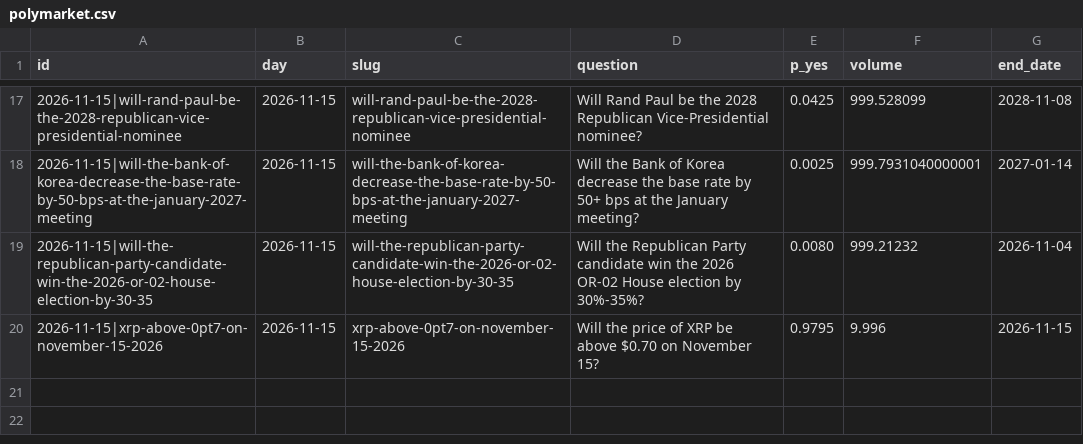
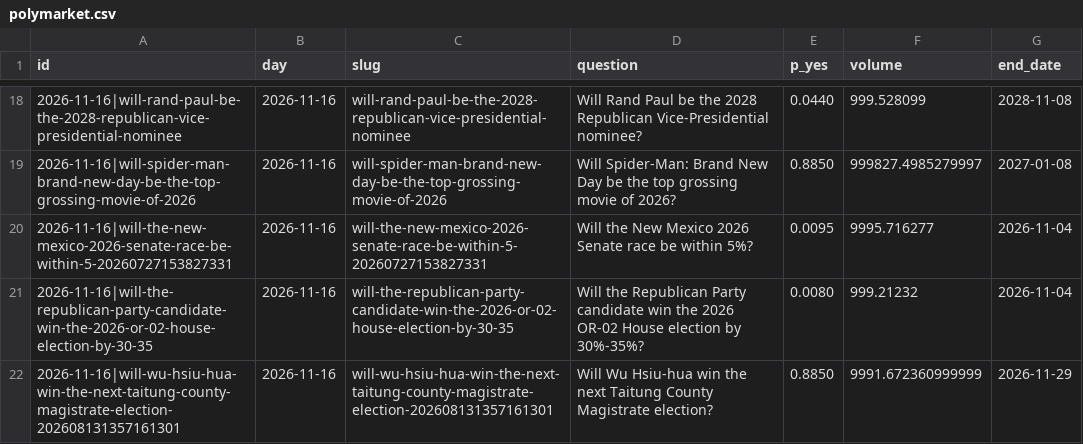
Before and after one commit to Leontim696/BND-Global-Trading-Intelligence, a CSV file: polymarket.csv, drawn as a sheet; only a part is shown, gaps mark what is left out; the diff covers the shown part only.

```diff
--- a/polymarket.csv
+++ b/polymarket.csv
@@ -17,4 +18,5 @@ id,day,slug,question,p_yes,volume,end_date
-2026-11-15|will-rand-paul-be-the-2028-republican-vice-presidential-nominee,2026-11-15,will-rand-paul-be-the-2028-republican-vice-presidential-nominee,Will Rand Paul be the 2028 Republican Vice-Presidential nominee?,0.0425,999.528099,2028-11-08
-2026-11-15|will-the-bank-of-korea-decrease-the-base-rate-by-50-bps-at-the-january-2027-meeting,2026-11-15,will-the-bank-of-korea-decrease-the-base-rate-by-50-bps-at-the-january-2027-meeting,Will the Bank of Korea decrease the base rate by 50+ bps at the January meeting?,0.0025,999.7931040000001,2027-01-14
-2026-11-15|will-the-republican-party-candidate-win-the-2026-or-02-house-election-by-30-35,2026-11-15,will-the-republican-party-candidate-win-the-2026-or-02-house-election-by-30-35,Will the Republican Party candidate win the 2026 OR-02 House election by 30%-35%?,0.0080,999.21232,2026-11-04
-2026-11-15|xrp-above-0pt7-on-november-15-2026,2026-11-15,xrp-above-0pt7-on-november-15-2026,Will the price of XRP be above $0.70 on November 15?,0.9795,9.996,2026-11-15
+2026-11-16|will-rand-paul-be-the-2028-republican-vice-presidential-nominee,2026-11-16,will-rand-paul-be-the-2028-republican-vice-presidential-nominee,Will Rand Paul be the 2028 Republican Vice-Presidential nominee?,0.0440,999.528099,2028-11-08
+2026-11-16|will-spider-man-brand-new-day-be-the-top-grossing-movie-of-2026,2026-11-16,will-spider-man-brand-new-day-be-the-top-grossing-movie-of-2026,Will Spider-Man: Brand New Day be the top grossing movie of 2026?,0.8850,999827.4985279997,2027-01-08
+2026-11-16|will-the-new-mexico-2026-senate-race-be-within-5-20260727153827331,2026-11-16,will-the-new-mexico-2026-senate-race-be-within-5-20260727153827331,Will the New Mexico 2026 Senate race be within 5%?,0.0095,9995.716277,2026-11-04
+2026-11-16|will-the-republican-party-candidate-win-the-2026-or-02-house-election-by-30-35,2026-11-16,will-the-republican-party-candidate-win-the-2026-or-02-house-election-by-30-35,Will the Republican Party candidate win the 2026 OR-02 House election by 30%-35%?,0.0080,999.21232,2026-11-04
+2026-11-16|will-wu-hsiu-hua-win-the-next-taitung-county-magistrate-election-202608131357161301,2026-11-16,will-wu-hsiu-hua-win-the-next-taitung-county-magistrate-election-202608131357161301,Will Wu Hsiu-hua win the next Taitung County Magistrate election?,0.8850,9991.672360999999,2026-11-29
```
Also changed, not shown: 10 added rows, 9 removed rows and 16 edited cells elsewhere in this file, fred.csv, 1 other file.
